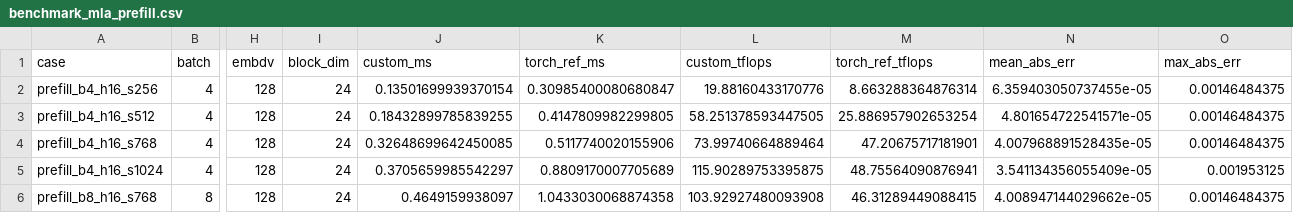
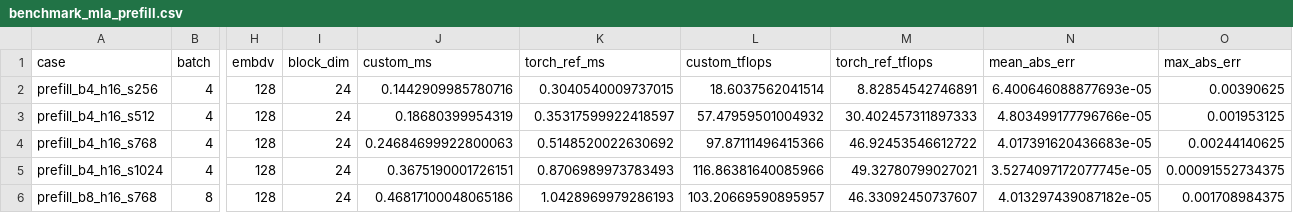
Before and after one commit to learning-chip/cann_ops_standalone, a CSV file: mla_prefill/benchmark_mla_prefill.csv, drawn as a sheet; only a part is shown, gaps mark what is left out; the diff covers the shown part only; the diff names each change by its address in the sheet, - before the commit and + after, or states it on an @@ line.

```diff
--- a/mla_prefill/benchmark_mla_prefill.csv
+++ b/mla_prefill/benchmark_mla_prefill.csv
-J2 (custom_ms): 0.13501699939370154
+J2 (custom_ms): 0.1442909985780716
-K2 (torch_ref_ms): 0.30985400080680847
+K2 (torch_ref_ms): 0.3040540009737015
-L2 (custom_tflops): 19.88160433170776
+L2 (custom_tflops): 18.6037562041514
-M2 (torch_ref_tflops): 8.663288364876314
+M2 (torch_ref_tflops): 8.82854542746891
-N2 (mean_abs_err): 6.359403050737455e-05
+N2 (mean_abs_err): 6.400646088877693e-05
-O2 (max_abs_err): 0.00146484375
+O2 (max_abs_err): 0.00390625
-J3 (custom_ms): 0.18432899785839255
+J3 (custom_ms): 0.18680399954319
-K3 (torch_ref_ms): 0.4147809982299805
+K3 (torch_ref_ms): 0.35317599922418597
-L3 (custom_tflops): 58.251378593447505
+L3 (custom_tflops): 57.47959501004932
-M3 (torch_ref_tflops): 25.886957902653254
+M3 (torch_ref_tflops): 30.402457311897333
-N3 (mean_abs_err): 4.801654722541571e-05
+N3 (mean_abs_err): 4.803499177796766e-05
-O3 (max_abs_err): 0.00146484375
+O3 (max_abs_err): 0.001953125
-J4 (custom_ms): 0.32648699642450085
+J4 (custom_ms): 0.24684699922800063
-K4 (torch_ref_ms): 0.5117740020155906
+K4 (torch_ref_ms): 0.5148520022630692
-L4 (custom_tflops): 73.99740664889464
+L4 (custom_tflops): 97.87111496415366
-M4 (torch_ref_tflops): 47.20675717181901
+M4 (torch_ref_tflops): 46.92453546612722
-N4 (mean_abs_err): 4.007968891528435e-05
+N4 (mean_abs_err): 4.017391620436683e-05
-O4 (max_abs_err): 0.00146484375
+O4 (max_abs_err): 0.00244140625
-J5 (custom_ms): 0.3705659985542297
+J5 (custom_ms): 0.3675190001726151
-K5 (torch_ref_ms): 0.8809170007705689
+K5 (torch_ref_ms): 0.8706989973783493
-L5 (custom_tflops): 115.90289753395875
+L5 (custom_tflops): 116.86381640085966
-M5 (torch_ref_tflops): 48.75564090876941
+M5 (torch_ref_tflops): 49.32780799027021
-N5 (mean_abs_err): 3.541134356055409e-05
+N5 (mean_abs_err): 3.5274097172077745e-05
-O5 (max_abs_err): 0.001953125
+O5 (max_abs_err): 0.00091552734375
-J6 (custom_ms): 0.4649159938097
+J6 (custom_ms): 0.46817100048065186
-K6 (torch_ref_ms): 1.0433030068874358
+K6 (torch_ref_ms): 1.0428969979286193
-L6 (custom_tflops): 103.92927480093908
+L6 (custom_tflops): 103.20669590895957
-M6 (torch_ref_tflops): 46.31289449088415
+M6 (torch_ref_tflops): 46.33092450737607
-N6 (mean_abs_err): 4.008947144029662e-05
+N6 (mean_abs_err): 4.013297439087182e-05
-O6 (max_abs_err): 0.00146484375
+O6 (max_abs_err): 0.001708984375
```
Also changed, not shown: 23 edited cells elsewhere in this file, 3 other files.
